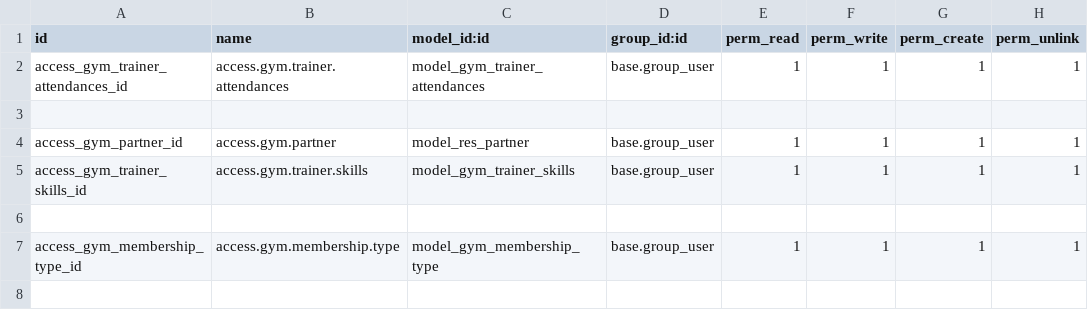
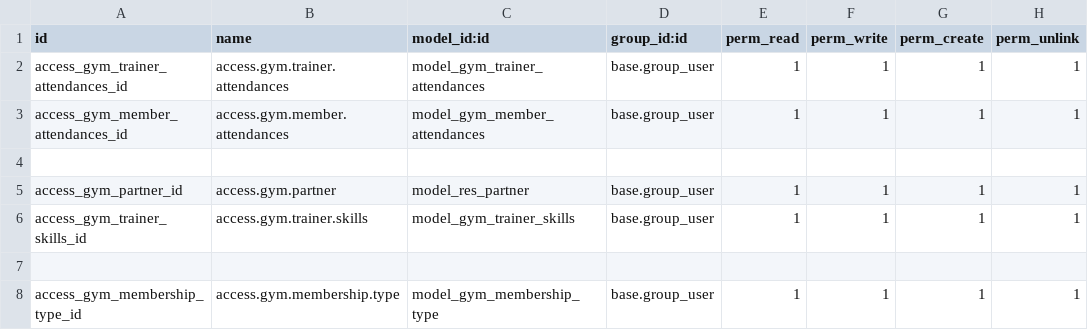
Before and after one commit to Daralams/odooapps, a CSV file: gym_management_18.0/gym_management/security/ir.model.access.csv, drawn as a sheet.

Commit message:
[add]: member attendance

```diff
--- a/gym_management_18.0/gym_management/security/ir.model.access.csv
+++ b/gym_management_18.0/gym_management/security/ir.model.access.csv
@@ -2,2 +2,3 @@ id,name,model_id:id,group_id:id,perm_read,perm_write,perm_create,perm_unlink
 access_gym_trainer_attendances_id,access.gym.trainer.attendances,model_gym_trainer_attendances,base.group_user,1,1,1,1
+access_gym_member_attendances_id,access.gym.member.attendances,model_gym_member_attendances,base.group_user,1,1,1,1
 
```
Also changed, not shown: 6 other files.
